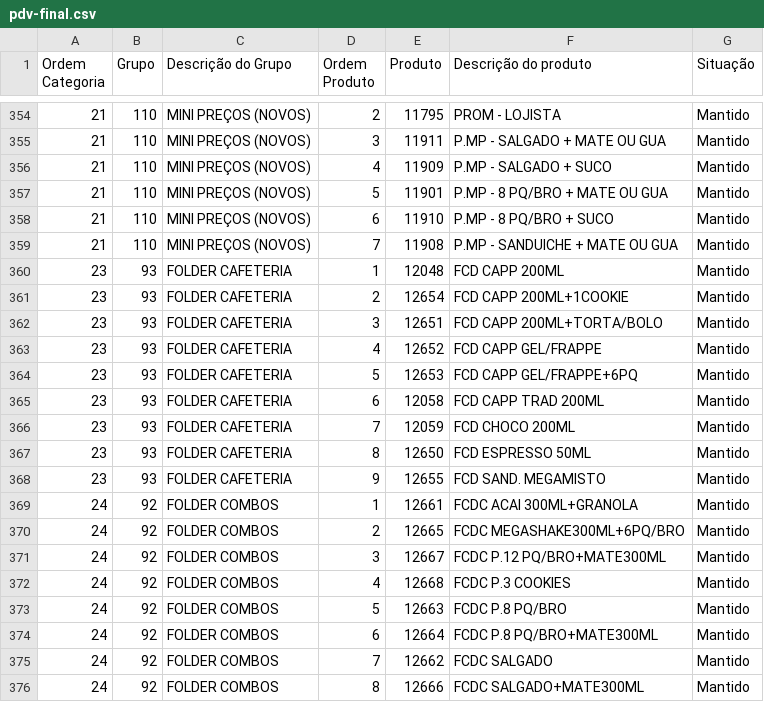
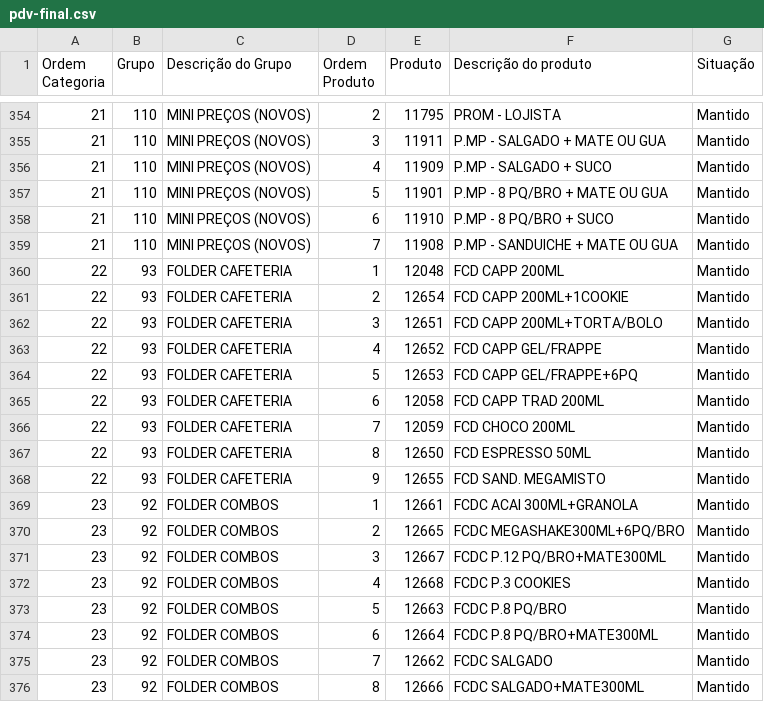
Before and after one commit to Ucasplayer/organizador-pdv-megamatte, a CSV file: data/pdv-final.csv, drawn as a sheet; only a part is shown, gaps mark what is left out.

Commit message:
Excluiu a categoria CAFETERIA ESPRESSO

```diff
--- a/data/pdv-final.csv
+++ b/data/pdv-final.csv
@@ -359,18 +359,18 @@
 "21";"110";"MINI PREÇOS (NOVOS)";"7";"11908";"P.MP - SANDUICHE + MATE OU GUA";"Mantido"
-"23";"93";"FOLDER CAFETERIA";"1";"12048";"FCD CAPP 200ML";"Mantido"
-"23";"93";"FOLDER CAFETERIA";"2";"12654";"FCD CAPP 200ML+1COOKIE";"Mantido"
-"23";"93";"FOLDER CAFETERIA";"3";"12651";"FCD CAPP 200ML+TORTA/BOLO";"Mantido"
-"23";"93";"FOLDER CAFETERIA";"4";"12652";"FCD CAPP GEL/FRAPPE";"Mantido"
-"23";"93";"FOLDER CAFETERIA";"5";"12653";"FCD CAPP GEL/FRAPPE+6PQ";"Mantido"
-"23";"93";"FOLDER CAFETERIA";"6";"12058";"FCD CAPP TRAD 200ML";"Mantido"
-"23";"93";"FOLDER CAFETERIA";"7";"12059";"FCD CHOCO 200ML";"Mantido"
-"23";"93";"FOLDER CAFETERIA";"8";"12650";"FCD ESPRESSO 50ML";"Mantido"
-"23";"93";"FOLDER CAFETERIA";"9";"12655";"FCD SAND. MEGAMISTO";"Mantido"
-"24";"92";"FOLDER COMBOS";"1";"12661";"FCDC ACAI 300ML+GRANOLA";"Mantido"
-"24";"92";"FOLDER COMBOS";"2";"12665";"FCDC MEGASHAKE300ML+6PQ/BRO";"Mantido"
-"24";"92";"FOLDER COMBOS";"3";"12667";"FCDC P.12 PQ/BRO+MATE300ML";"Mantido"
-"24";"92";"FOLDER COMBOS";"4";"12668";"FCDC P.3 COOKIES";"Mantido"
-"24";"92";"FOLDER COMBOS";"5";"12663";"FCDC P.8 PQ/BRO";"Mantido"
-"24";"92";"FOLDER COMBOS";"6";"12664";"FCDC P.8 PQ/BRO+MATE300ML";"Mantido"
-"24";"92";"FOLDER COMBOS";"7";"12662";"FCDC SALGADO";"Mantido"
-"24";"92";"FOLDER COMBOS";"8";"12666";"FCDC SALGADO+MATE300ML";"Mantido"
+"22";"93";"FOLDER CAFETERIA";"1";"12048";"FCD CAPP 200ML";"Mantido"
+"22";"93";"FOLDER CAFETERIA";"2";"12654";"FCD CAPP 200ML+1COOKIE";"Mantido"
+"22";"93";"FOLDER CAFETERIA";"3";"12651";"FCD CAPP 200ML+TORTA/BOLO";"Mantido"
+"22";"93";"FOLDER CAFETERIA";"4";"12652";"FCD CAPP GEL/FRAPPE";"Mantido"
+"22";"93";"FOLDER CAFETERIA";"5";"12653";"FCD CAPP GEL/FRAPPE+6PQ";"Mantido"
+"22";"93";"FOLDER CAFETERIA";"6";"12058";"FCD CAPP TRAD 200ML";"Mantido"
+"22";"93";"FOLDER CAFETERIA";"7";"12059";"FCD CHOCO 200ML";"Mantido"
+"22";"93";"FOLDER CAFETERIA";"8";"12650";"FCD ESPRESSO 50ML";"Mantido"
+"22";"93";"FOLDER CAFETERIA";"9";"12655";"FCD SAND. MEGAMISTO";"Mantido"
+"23";"92";"FOLDER COMBOS";"1";"12661";"FCDC ACAI 300ML+GRANOLA";"Mantido"
+"23";"92";"FOLDER COMBOS";"2";"12665";"FCDC MEGASHAKE300ML+6PQ/BRO";"Mantido"
+"23";"92";"FOLDER COMBOS";"3";"12667";"FCDC P.12 PQ/BRO+MATE300ML";"Mantido"
+"23";"92";"FOLDER COMBOS";"4";"12668";"FCDC P.3 COOKIES";"Mantido"
+"23";"92";"FOLDER COMBOS";"5";"12663";"FCDC P.8 PQ/BRO";"Mantido"
+"23";"92";"FOLDER COMBOS";"6";"12664";"FCDC P.8 PQ/BRO+MATE300ML";"Mantido"
+"23";"92";"FOLDER COMBOS";"7";"12662";"FCDC SALGADO";"Mantido"
+"23";"92";"FOLDER COMBOS";"8";"12666";"FCDC SALGADO+MATE300ML";"Mantido"
```
Also changed, not shown: 2 other files.
